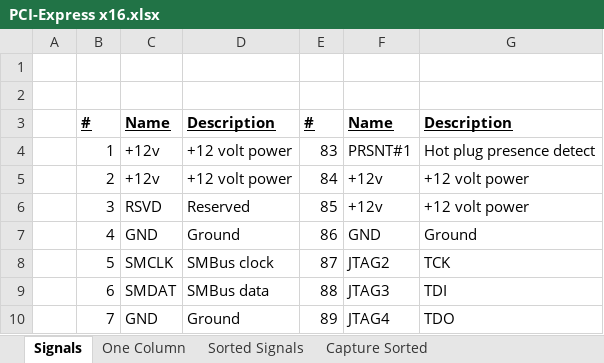
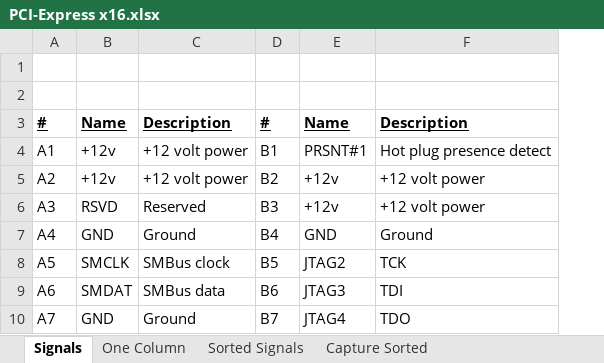
Before and after one commit to zaikoun/cisco-coop-mobo, an Excel workbook: Excel Sheet/PCI-Express x16.xlsx, sheet Signals, drawn as a sheet; only a part is shown; values as stored, in another font and other column widths than the file's, no borders; removed rows and columns are numbered as before the commit, all else as after; the diff names each change by its address in the sheet, - before the commit and + after, or states it on an @@ line.

```diff
--- a/Excel Sheet/PCI-Express x16.xlsx (sheet Signals)
+++ b/Excel Sheet/PCI-Express x16.xlsx (sheet Signals)
-column A, empty
-column B, rows 3-10: # | 1 | 2 | 3 | 4 | 5 | 6 | 7
+column A, rows 3-10: # | A1 | A2 | A3 | A4 | A5 | A6 | A7
-column E, rows 3-10: # | 83 | 84 | 85 | 86 | 87 | 88 | 89
+column D, rows 3-10: # | B1 | B2 | B3 | B4 | B5 | B6 | B7
```
Also changed, not shown: sheet One Column, sheet Sorted Signals, sheet Capture Sorted, Excel Sheet/Northbridge2.xlsx, 11 other files.
